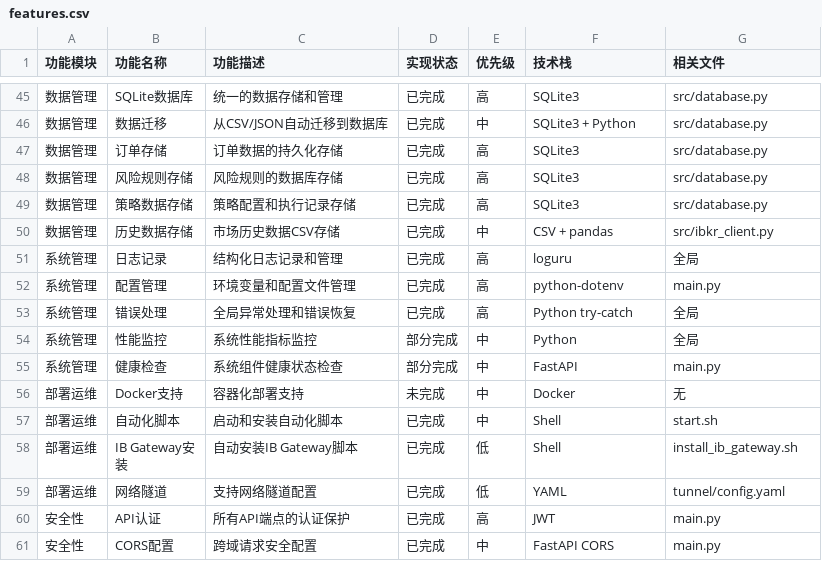
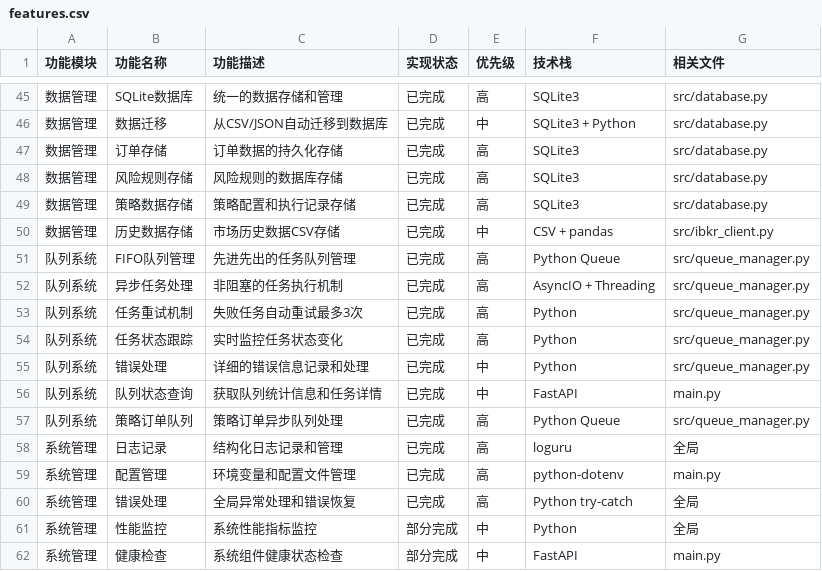
Before and after one commit to winglight/ibbot, a CSV file: features.csv, drawn as a sheet; only a part is shown, gaps mark what is left out; the shorter side is filled out with more unchanged rows; the diff names each change by its address in the sheet, - before the commit and + after, or states it on an @@ line.

```diff
--- a/features.csv
+++ b/features.csv
+row 51: 队列系统 | FIFO队列管理 | 先进先出的任务队列管理 | 已完成 | 高 | Python Queue | src/queue_manager.py
+row 52: 队列系统 | 异步任务处理 | 非阻塞的任务执行机制 | 已完成 | 高 | AsyncIO + Threading | src/queue_manager.py
+row 53: 队列系统 | 任务重试机制 | 失败任务自动重试最多3次 | 已完成 | 高 | Python | src/queue_manager.py
+row 54: 队列系统 | 任务状态跟踪 | 实时监控任务状态变化 | 已完成 | 高 | Python | src/queue_manager.py
+row 55: 队列系统 | 错误处理 | 详细的错误信息记录和处理 | 已完成 | 中 | Python | src/queue_manager.py
+row 56: 队列系统 | 队列状态查询 | 获取队列统计信息和任务详情 | 已完成 | 中 | FastAPI | main.py
+row 57: 队列系统 | 策略订单队列 | 策略订单异步队列处理 | 已完成 | 高 | Python Queue | src/queue_manager.py
```
Also changed, not shown: test_case.csv, 2 other files.
